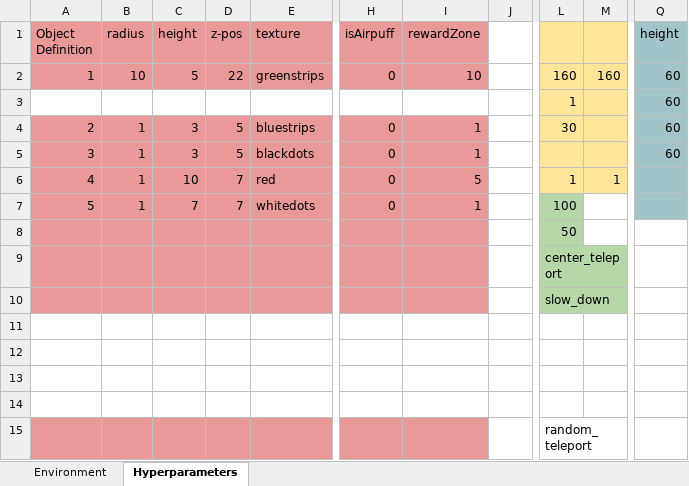
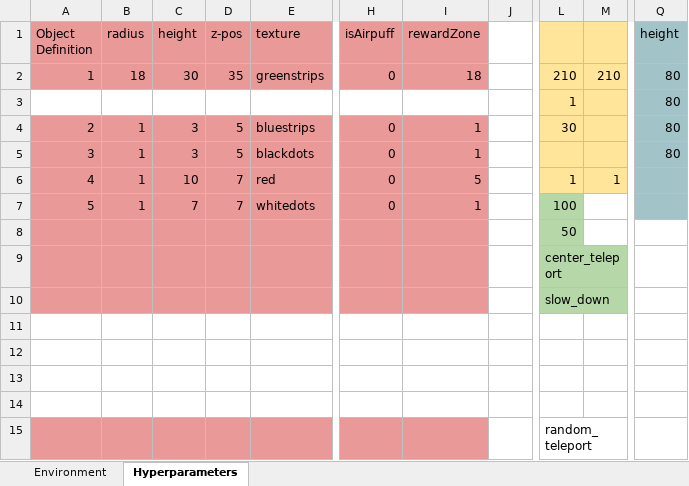
Before and after one commit to LoaloaF/UnityRatVR, an Excel workbook: Paradigms/P0200_GoalDirectedMovement.xlsx, sheet Hyperparameters, drawn as a sheet; only a part is shown, gaps mark what is left out; values as stored, in another font and other column widths than the file's, no borders; the diff names each change by its address in the sheet, - before the commit and + after, or states it on an @@ line.

Commit message:
floor textures changes

```diff
--- a/Paradigms/P0200_GoalDirectedMovement.xlsx (sheet Hyperparameters)
+++ b/Paradigms/P0200_GoalDirectedMovement.xlsx (sheet Hyperparameters)
-B2 (radius): 10
+B2 (radius): 18
-C2 (height): 5
+C2 (height): 30
-D2 (z-pos): 22
+D2 (z-pos): 35
-I2 (rewardZone): 10
+I2 (rewardZone): 18
-L2: 160
+L2: 210
-M2: 160
+M2: 210
-Q2:Q5 (height): 60
+Q2:Q5 (height): 80
```
Also changed, not shown: 41 other files.
